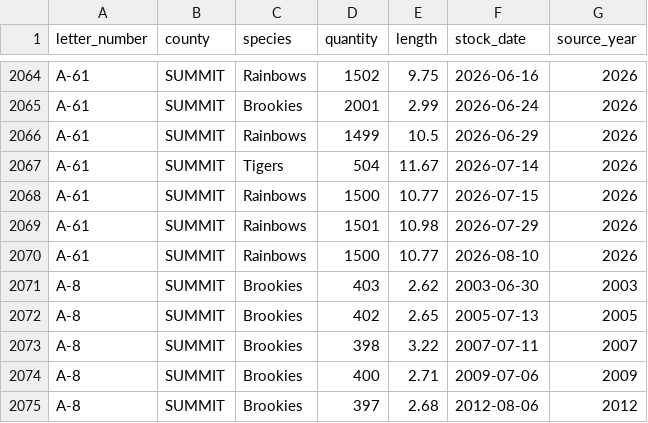
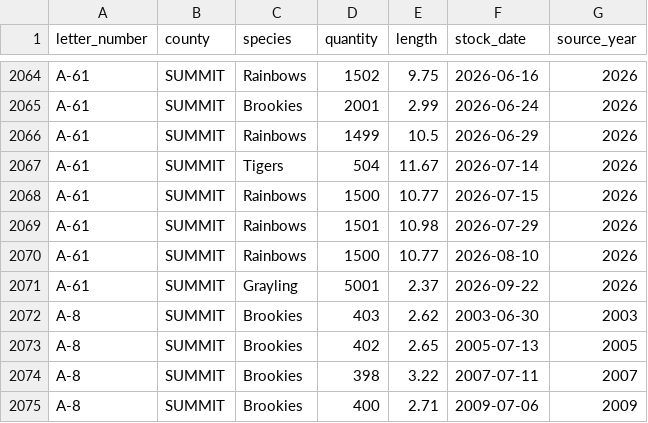
Before and after one commit to jedwood/uintas100, a CSV file: data/seeds/stocking_records.csv, drawn as a sheet; only a part is shown, gaps mark what is left out; the shorter side is filled out with more unchanged rows; the diff names each change by its address in the sheet, - before the commit and + after, or states it on an @@ line.

```diff
--- a/data/seeds/stocking_records.csv
+++ b/data/seeds/stocking_records.csv
+row 2071: A-61 | SUMMIT | Grayling | 5001 | 2.37 | 2026-09-22 | 2026
```
Also changed, not shown: data/utah_dwr_stocking_data.csv, 3 other files.
